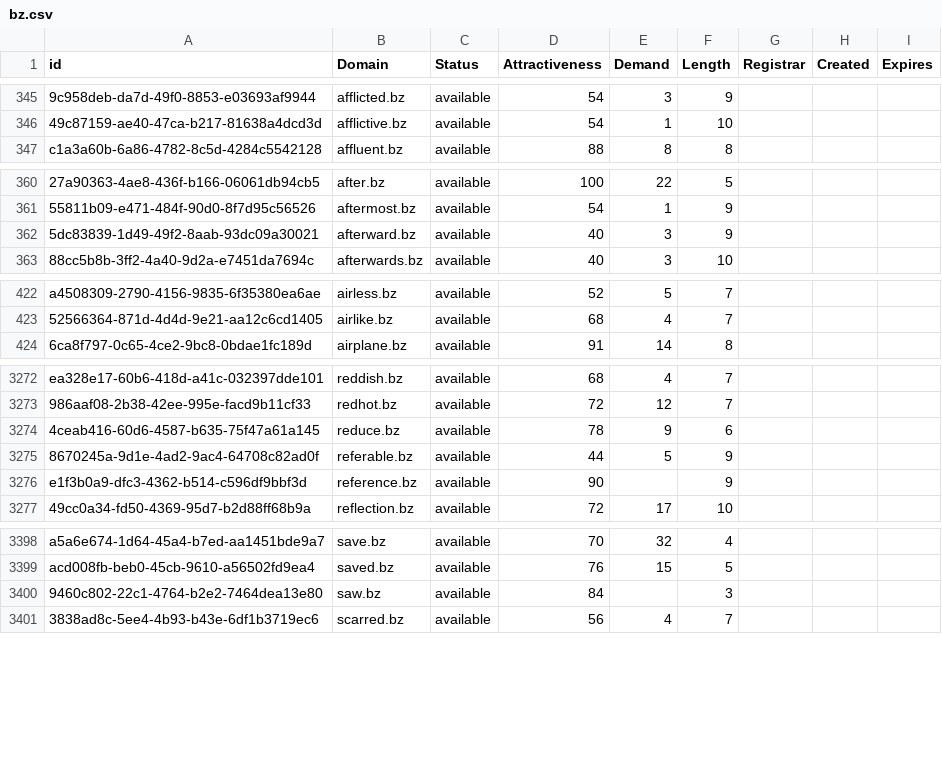
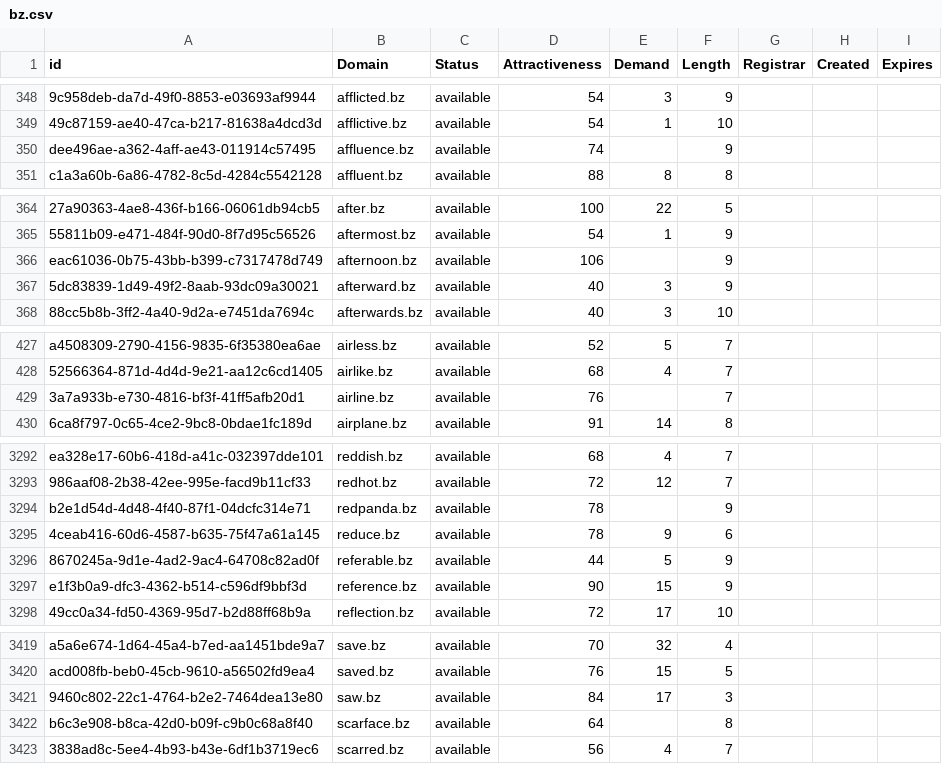
Before and after one commit to UniqueDomains/bz-oneword-domains, a CSV file: bz.csv, drawn as a sheet; only a part is shown, gaps mark what is left out; addresses are those after the commit; the diff covers the shown part only; the diff names each change by its address in the sheet, - before the commit and + after, or states it on an @@ line.

```diff
--- a/bz.csv
+++ b/bz.csv
+row 350: dee496ae-a362-4aff-ae43-011914c57495 | affluence.bz | available | 74 |  | 9
+row 366: eac61036-0b75-43bb-b399-c7317478d749 | afternoon.bz | available | 106 |  | 9
+row 429: 3a7a933b-e730-4816-bf3f-41ff5afb20d1 | airline.bz | available | 76 |  | 7
+row 3294: b2e1d54d-4d48-4f40-87f1-04dcfc314e71 | redpanda.bz | available | 78 |  | 9
-E3297 (Demand): (empty)
+E3297 (Demand): 15
-E3421 (Demand): (empty)
+E3421 (Demand): 17
+row 3422: b6c3e908-b8ca-42d0-b09f-c9b0c68a8f40 | scarface.bz | available | 64 |  | 8
```
Also changed, not shown: 19 added rows and 31 edited cells elsewhere in this file, 2 other files.
